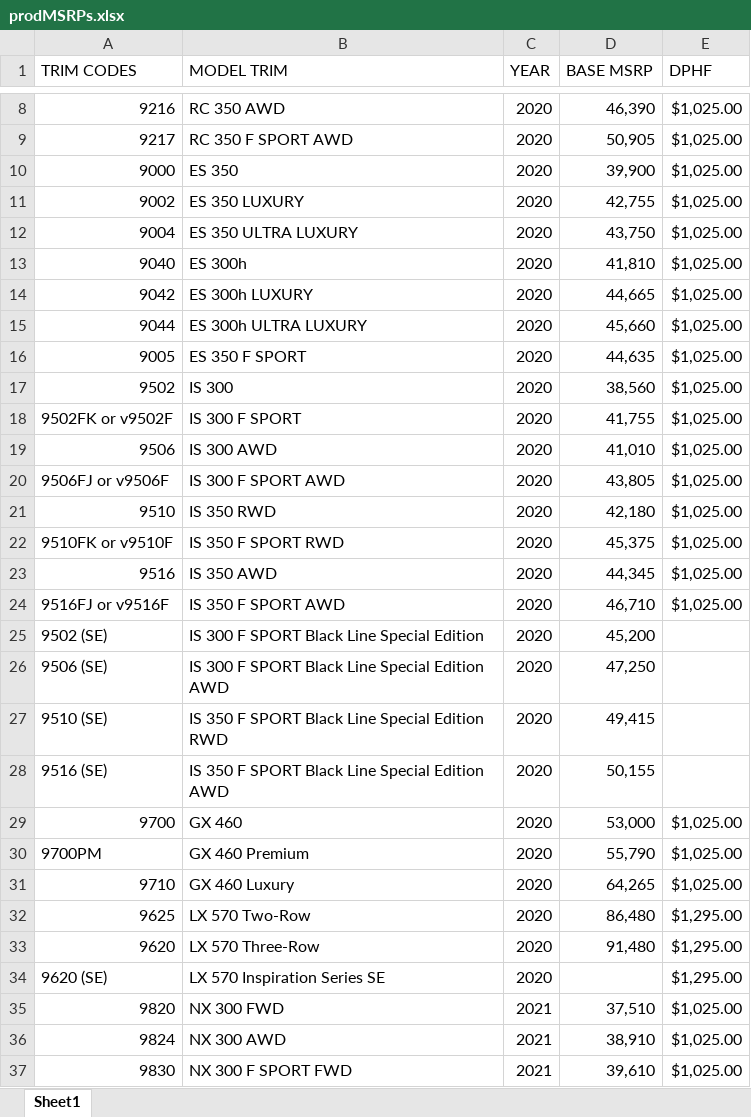
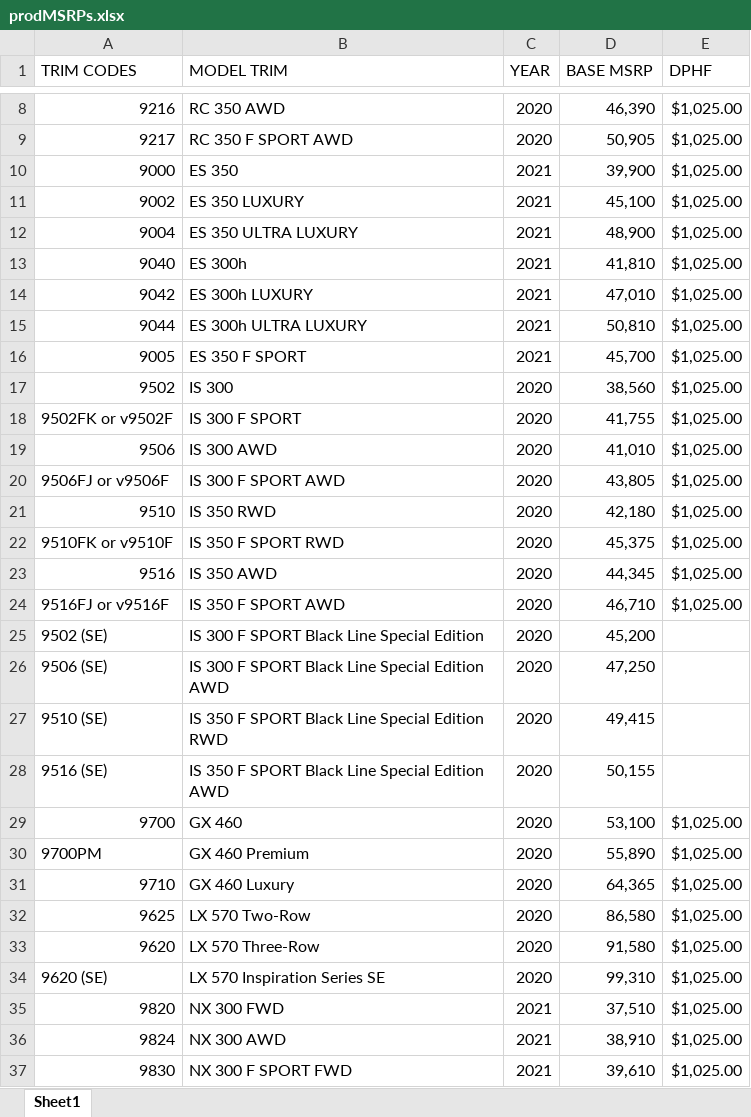
Before and after one commit to will-fregia-tm/katalon_lexc, an Excel workbook: Data Files/prodMSRPs.xlsx, sheet Sheet1, drawn as a sheet; only a part is shown, gaps mark what is left out; values as stored, in another font and other column widths than the file's, no borders; the diff covers the shown part only; the diff names each change by its address in the sheet, - before the commit and + after, or states it on an @@ line.

```diff
--- a/Data Files/prodMSRPs.xlsx (sheet Sheet1)
+++ b/Data Files/prodMSRPs.xlsx (sheet Sheet1)
-C10:C16 (YEAR): 2020
+C10:C16 (YEAR): 2021
-D11 (BASE MSRP): 42,755
+D11 (BASE MSRP): 45,100
-D12 (BASE MSRP): 43,750
+D12 (BASE MSRP): 48,900
-D14 (BASE MSRP): 44,665
+D14 (BASE MSRP): 47,010
-D15 (BASE MSRP): 45,660
+D15 (BASE MSRP): 50,810
-D16 (BASE MSRP): 44,635
+D16 (BASE MSRP): 45,700
-D29 (BASE MSRP): 53,000
+D29 (BASE MSRP): 53,100
-D30 (BASE MSRP): 55,790
+D30 (BASE MSRP): 55,890
-D31 (BASE MSRP): 64,265
+D31 (BASE MSRP): 64,365
-D32 (BASE MSRP): 86,480
+D32 (BASE MSRP): 86,580
-E32:E34 (DPHF): $1,295.00
+E32:E34 (DPHF): $1,025.00
-D33 (BASE MSRP): 91,480
+D33 (BASE MSRP): 91,580
-D34 (BASE MSRP): (empty)
+D34 (BASE MSRP): 99,310
```
Also changed, not shown: 14 added rows and 18 edited cells elsewhere in this sheet, 20 other files.
